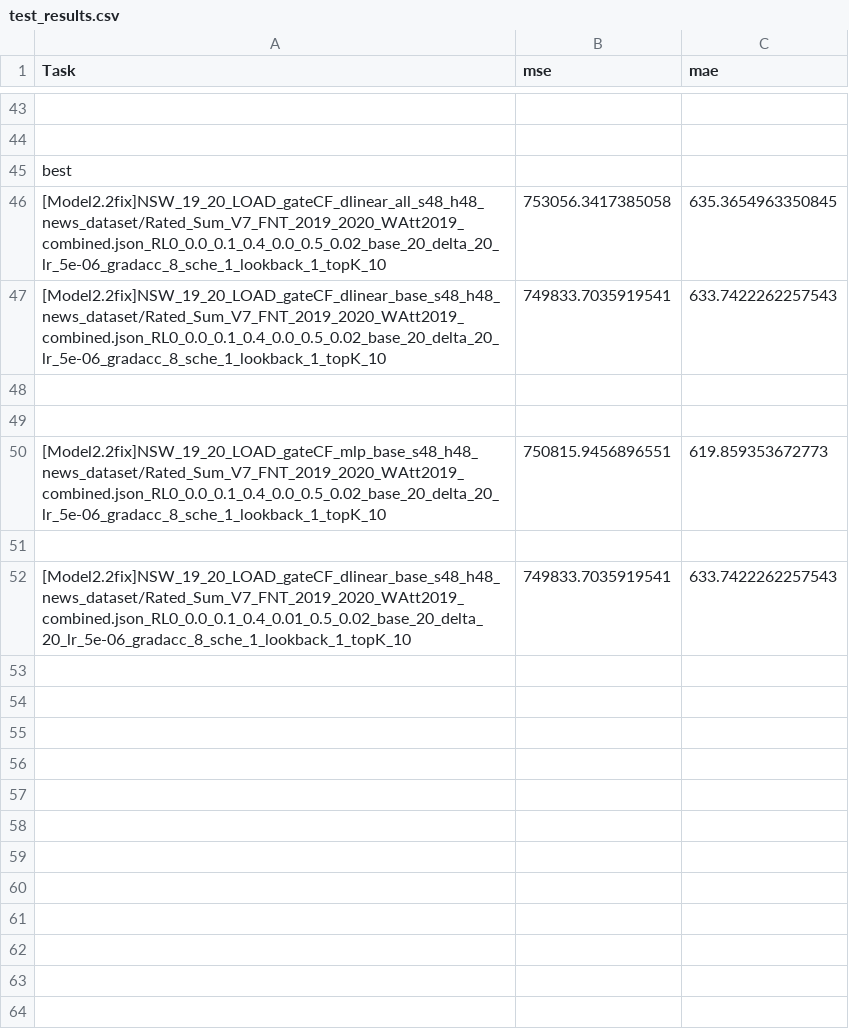
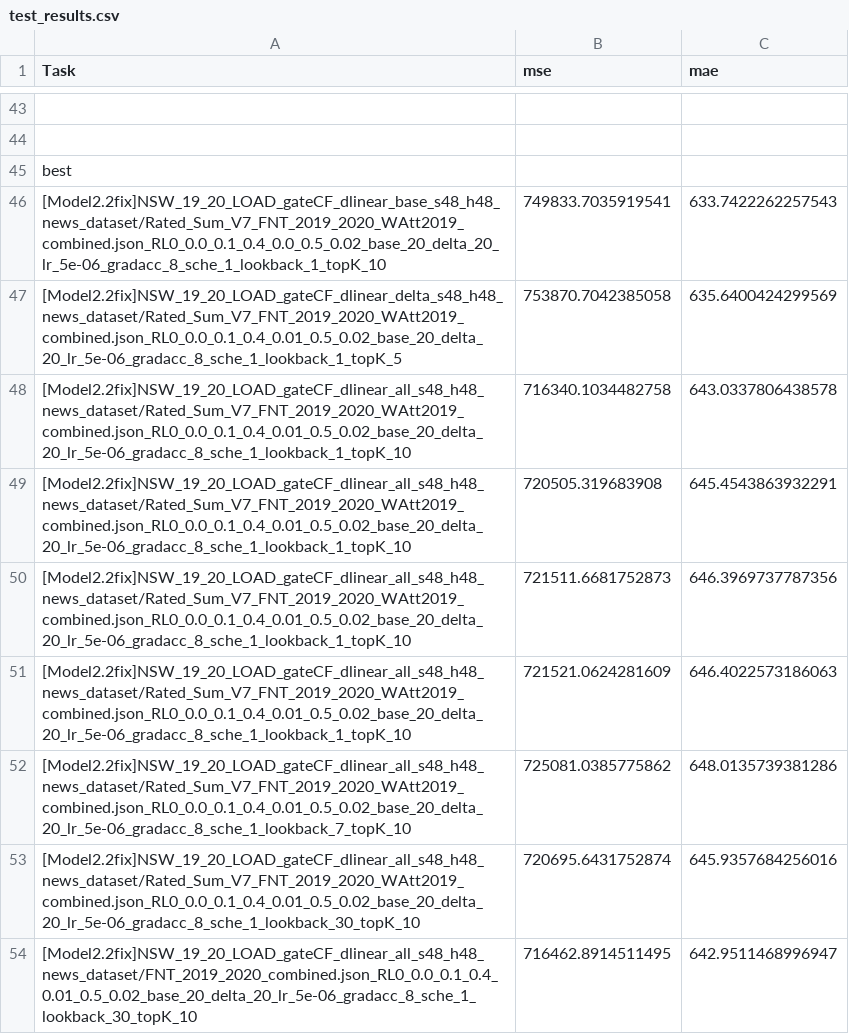
Before and after one commit to BruceBi1115/REIN-RES-LLM, a CSV file: results/test_results.csv, drawn as a sheet; only a part is shown, gaps mark what is left out; removed rows and columns are numbered as before the commit, all else as after; the diff names each change by its address in the sheet, - before the commit and + after, or states it on an @@ line.

```diff
--- a/results/test_results.csv
+++ b/results/test_results.csv
-row 46: [Model2.2fix]NSW_19_20_LOAD_gateCF_dlinear_all_s48_h48_news_dataset/Rated_Sum_V7_FNT_2019_2020_WAtt2019_combined.json_RL0_0.0_0.1_0.4_0.0_0.5_0.02_base_20_delta_20_lr_5e-06_gradacc_8_sche_1_lookback_1_topK_10 | 753056.3417385058 | 635.3654963350845
-row 47: (empty)
+row 47: [Model2.2fix]NSW_19_20_LOAD_gateCF_dlinear_delta_s48_h48_news_dataset/Rated_Sum_V7_FNT_2019_2020_WAtt2019_combined.json_RL0_0.0_0.1_0.4_0.01_0.5_0.02_base_20_delta_20_lr_5e-06_gradacc_8_sche_1_lookback_1_topK_5 | 753870.7042385058 | 635.6400424299569
-row 48: (empty)
+row 48: [Model2.2fix]NSW_19_20_LOAD_gateCF_dlinear_all_s48_h48_news_dataset/Rated_Sum_V7_FNT_2019_2020_WAtt2019_combined.json_RL0_0.0_0.1_0.4_0.01_0.5_0.02_base_20_delta_20_lr_5e-06_gradacc_8_sche_1_lookback_1_topK_10 | 716340.1034482758 | 643.0337806438578
-row 50: [Model2.2fix]NSW_19_20_LOAD_gateCF_mlp_base_s48_h48_news_dataset/Rated_Sum_V7_FNT_2019_2020_WAtt2019_combined.json_RL0_0.0_0.1_0.4_0.0_0.5_0.02_base_20_delta_20_lr_5e-06_gradacc_8_sche_1_lookback_1_topK_10 | 750815.9456896551 | 619.859353672773
-row 49: (empty)
+row 49: [Model2.2fix]NSW_19_20_LOAD_gateCF_dlinear_all_s48_h48_news_dataset/Rated_Sum_V7_FNT_2019_2020_WAtt2019_combined.json_RL0_0.0_0.1_0.4_0.01_0.5_0.02_base_20_delta_20_lr_5e-06_gradacc_8_sche_1_lookback_1_topK_10 | 720505.319683908 | 645.4543863932291
-row 52: [Model2.2fix]NSW_19_20_LOAD_gateCF_dlinear_base_s48_h48_news_dataset/Rated_Sum_V7_FNT_2019_2020_WAtt2019_combined.json_RL0_0.0_0.1_0.4_0.01_0.5_0.02_base_20_delta_20_lr_5e-06_gradacc_8_sche_1_lookback_1_topK_10 | 749833.7035919541 | 633.7422262257543
+row 50: [Model2.2fix]NSW_19_20_LOAD_gateCF_dlinear_all_s48_h48_news_dataset/Rated_Sum_V7_FNT_2019_2020_WAtt2019_combined.json_RL0_0.0_0.1_0.4_0.01_0.5_0.02_base_20_delta_20_lr_5e-06_gradacc_8_sche_1_lookback_1_topK_10 | 721511.6681752873 | 646.3969737787356
+row 51: [Model2.2fix]NSW_19_20_LOAD_gateCF_dlinear_all_s48_h48_news_dataset/Rated_Sum_V7_FNT_2019_2020_WAtt2019_combined.json_RL0_0.0_0.1_0.4_0.01_0.5_0.02_base_20_delta_20_lr_5e-06_gradacc_8_sche_1_lookback_1_topK_10 | 721521.0624281609 | 646.4022573186063
+row 52: [Model2.2fix]NSW_19_20_LOAD_gateCF_dlinear_all_s48_h48_news_dataset/Rated_Sum_V7_FNT_2019_2020_WAtt2019_combined.json_RL0_0.0_0.1_0.4_0.01_0.5_0.02_base_20_delta_20_lr_5e-06_gradacc_8_sche_1_lookback_7_topK_10 | 725081.0385775862 | 648.0135739381286
+row 53: [Model2.2fix]NSW_19_20_LOAD_gateCF_dlinear_all_s48_h48_news_dataset/Rated_Sum_V7_FNT_2019_2020_WAtt2019_combined.json_RL0_0.0_0.1_0.4_0.01_0.5_0.02_base_20_delta_20_lr_5e-06_gradacc_8_sche_1_lookback_30_topK_10 | 720695.6431752874 | 645.9357684256016
+row 54: [Model2.2fix]NSW_19_20_LOAD_gateCF_dlinear_all_s48_h48_news_dataset/FNT_2019_2020_combined.json_RL0_0.0_0.1_0.4_0.01_0.5_0.02_base_20_delta_20_lr_5e-06_gradacc_8_sche_1_lookback_30_topK_10 | 716462.8914511495 | 642.9511468996947
```
Also changed, not shown: 10 other files.
